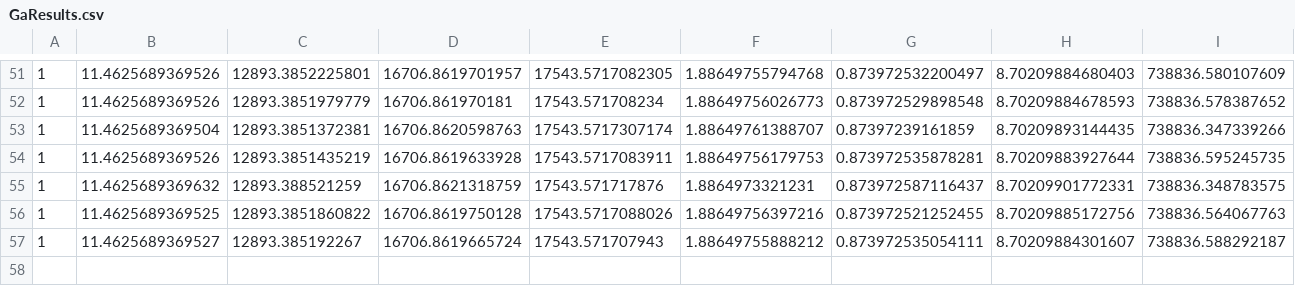
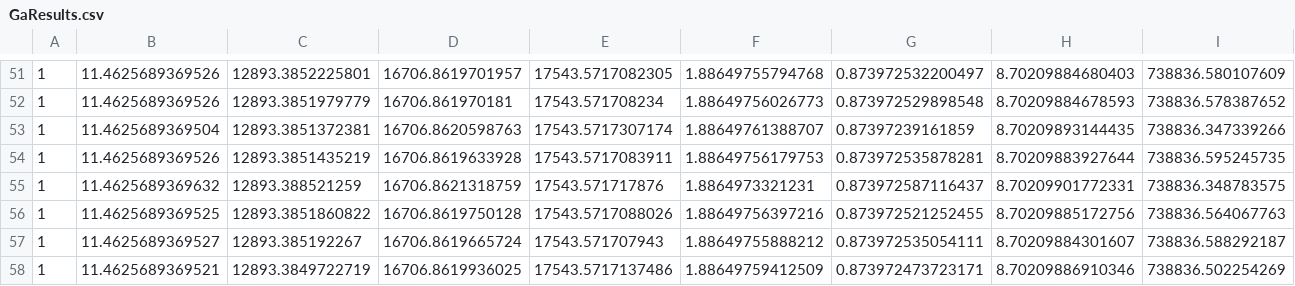
Before and after one commit to SteBe01/OrbitalMechanics, a CSV file: Interplanetary Explorer Mission/Genetic Algorithm/GaResults.csv, drawn as a sheet; only a part is shown, gaps mark what is left out; the diff names each change by its address in the sheet, - before the commit and + after, or states it on an @@ line.

```diff
--- a/Interplanetary Explorer Mission/Genetic Algorithm/GaResults.csv
+++ b/Interplanetary Explorer Mission/Genetic Algorithm/GaResults.csv
+row 58: 1 | 11.4625689369521 | 12893.3849722719 | 16706.8619936025 | 17543.5717137486 | 1.88649759412509 | 0.873972473723171 | 8.70209886910346 | 738836.502254269
```
Also changed, not shown: 19 other files.
